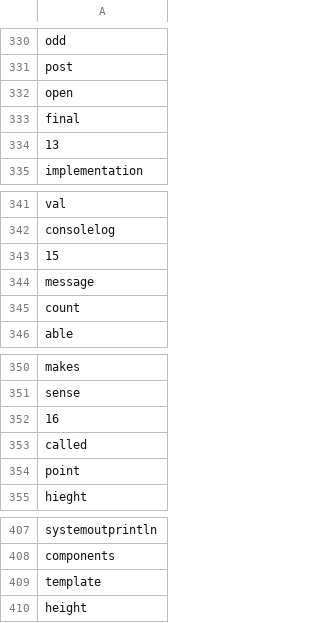
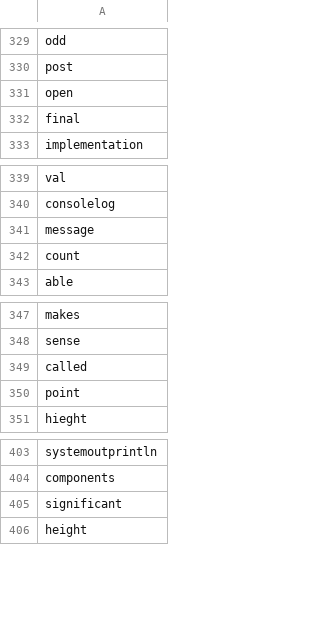
Before and after one commit to MJO-KnekY8990/SO-TagRec, a CSV file: my_stop_words.csv, drawn as a sheet; only a part is shown, gaps mark what is left out; the diff covers the shown part only.

```diff
--- a/my_stop_words.csv
+++ b/my_stop_words.csv
@@ -334 +332,0 @@
-"13"
@@ -343 +340,0 @@
-"15"
@@ -352 +348,0 @@
-"16"
@@ -409 +405 @@
-"template"
+significant
```
Also changed, not shown: 3 added rows, 8 removed rows and 1 edited cell elsewhere in this file, it_dict_syno.csv, 7 other files.
